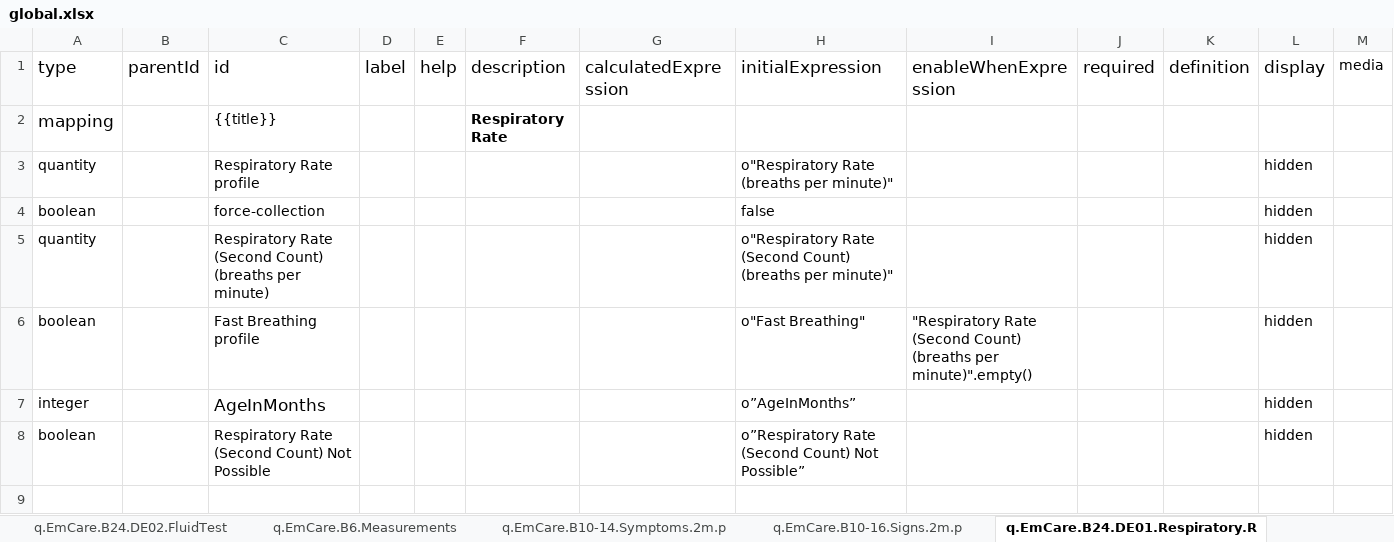
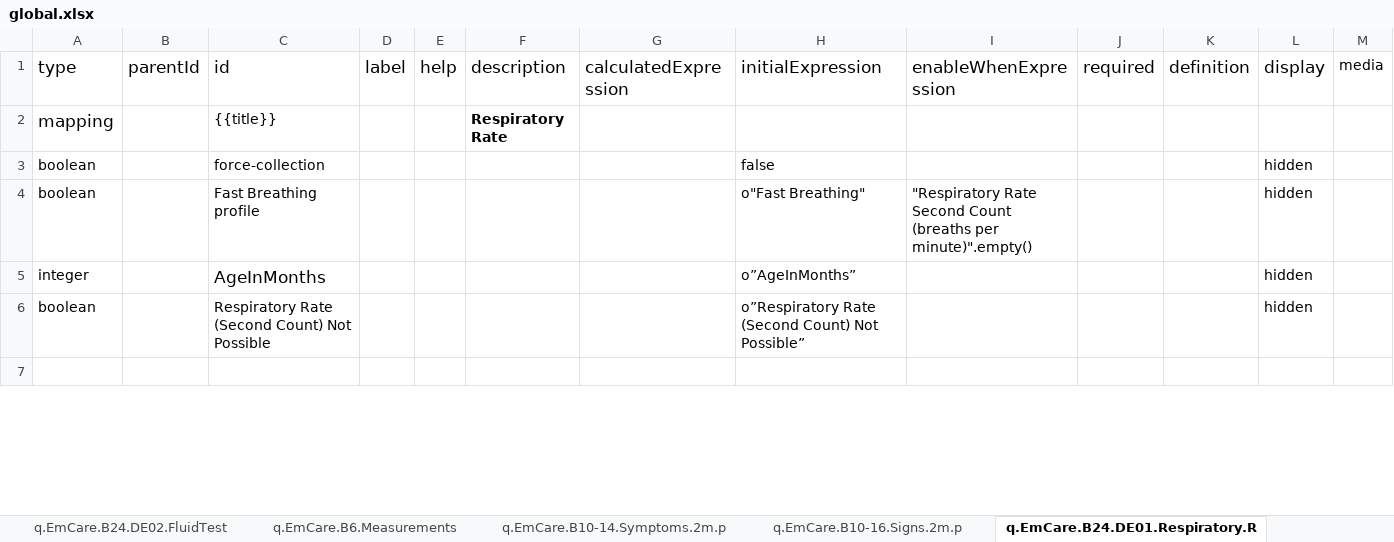
Before and after one commit to SwissTPH/pyfhirsdc, an Excel workbook: global.xlsx, sheet q.EmCare.B24.DE01.Respiratory.R, drawn as a sheet; only a part is shown; values as stored, in another font and other column widths than the file's, no borders; removed rows and columns are numbered as before the commit, all else as after; rows hold the shown columns only; the diff covers the shown part only; the diff names each change by its address in the sheet, - before the commit and + after, or states it on an @@ line.

```diff
--- a/global.xlsx (sheet q.EmCare.B24.DE01.Respiratory.R)
+++ b/global.xlsx (sheet q.EmCare.B24.DE01.Respiratory.R)
-row 3: quantity |  | Respiratory Rate profile |  |  |  |  | o"Respiratory Rate (breaths per minute)" |  |  |  | hidden
-row 5: quantity |  | Respiratory Rate (Second Count) (breaths per minute) |  |  |  |  | o"Respiratory Rate (Second Count) (breaths per minute)" |  |  |  | hidden
-I4 (enableWhenExpression): "Respiratory Rate (Second Count) (breaths per…
+I4 (enableWhenExpression): "Respiratory Rate Second Count (breaths per…
```
Also changed, not shown: 6 edited cells elsewhere in this sheet, sheet q.EmCare.B10-16.Signs.2m.p, sheet valueSet.
